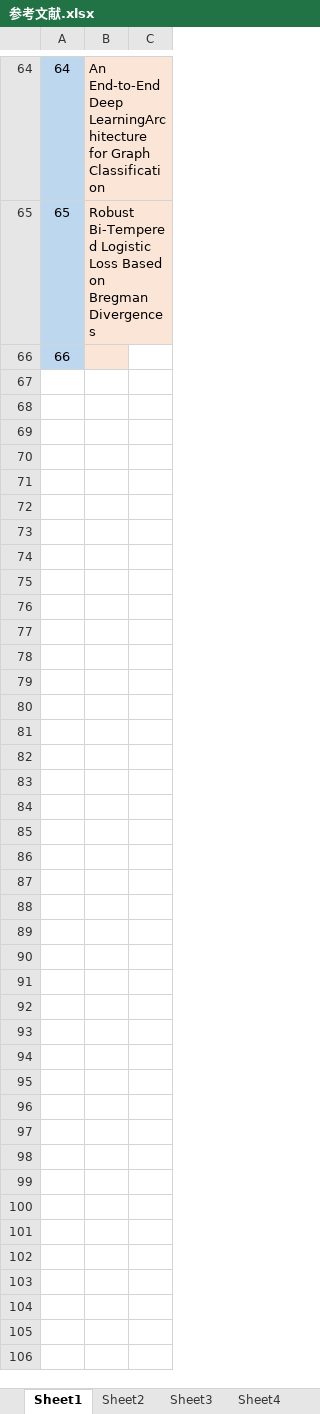
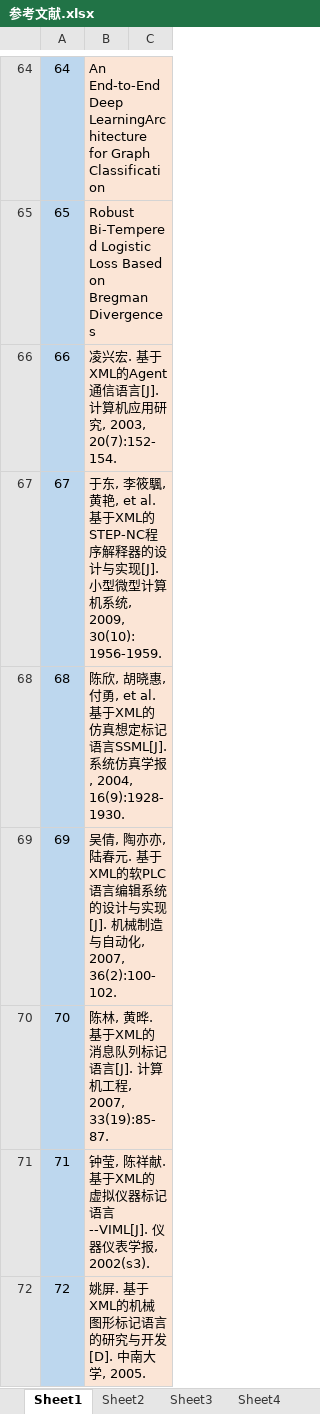
Before and after one commit to wsl071134/MyPaper, an Excel workbook: 参考文献/论文参考文献/参考文献.xlsx, sheet Sheet1, drawn as a sheet; only a part is shown, gaps mark what is left out; values as stored, in another font and other column widths than the file's, no borders; the diff names each change by its address in the sheet, - before the commit and + after, or states it on an @@ line.

```diff
--- a/参考文献/论文参考文献/参考文献.xlsx (sheet Sheet1)
+++ b/参考文献/论文参考文献/参考文献.xlsx (sheet Sheet1)
-B66: (empty)
+B66: 凌兴宏. 基于XML的Agent通信语言[J]. 计算机应用研究, 2003, 20(7):152-154.
+row 67: 67 | 于东, 李筱颿, 黄艳, et al. 基于XML的STEP-NC程序解释器的设计与实现[J]. 小型微型计算机系统, 2009, 30(10):1956-1959.
+row 68: 68 | 陈欣, 胡晓惠, 付勇, et al. 基于XML的仿真想定标记语言SSML[J]. 系统仿真学报, 2004, 16(9):1928-1930.
+row 69: 69 | 吴倩, 陶亦亦, 陆春元. 基于XML的软PLC语言编辑系统的设计与实现[J]. 机械制造与自动化, 2007, 36(2):100-102.
+row 70: 70 | 陈林, 黄晔. 基于XML的消息队列标记语言[J]. 计算机工程, 2007, 33(19):85-87.
+row 71: 71 | 钟莹, 陈祥献. 基于XML的虚拟仪器标记语言--VIML[J]. 仪器仪表学报, 2002(s3).
+row 72: 72 | 姚屏. 基于XML的机械图形标记语言的研究与开发[D]. 中南大学, 2005.
```
Also changed, not shown: 20 other files.
